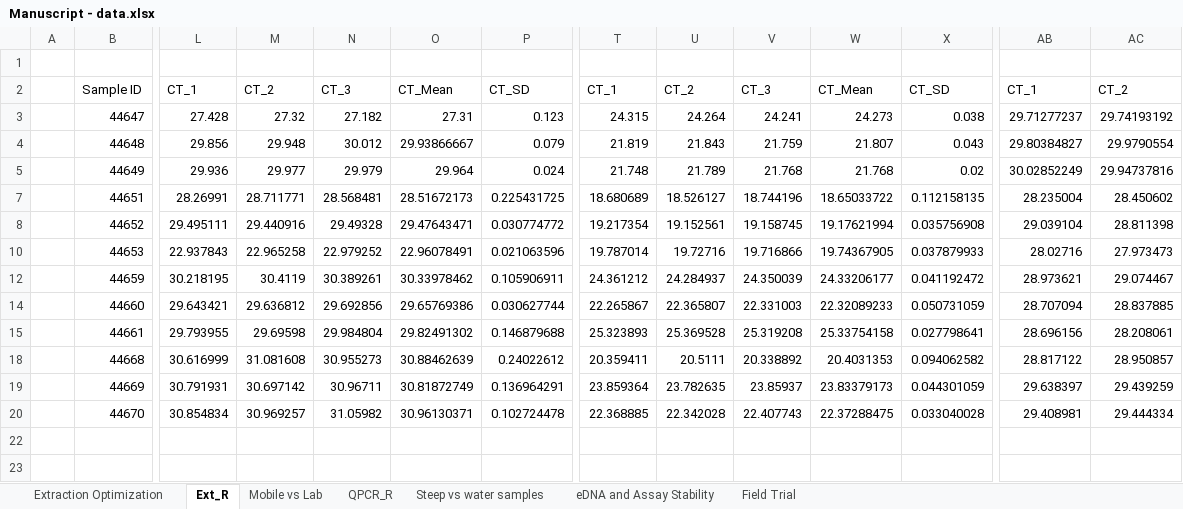
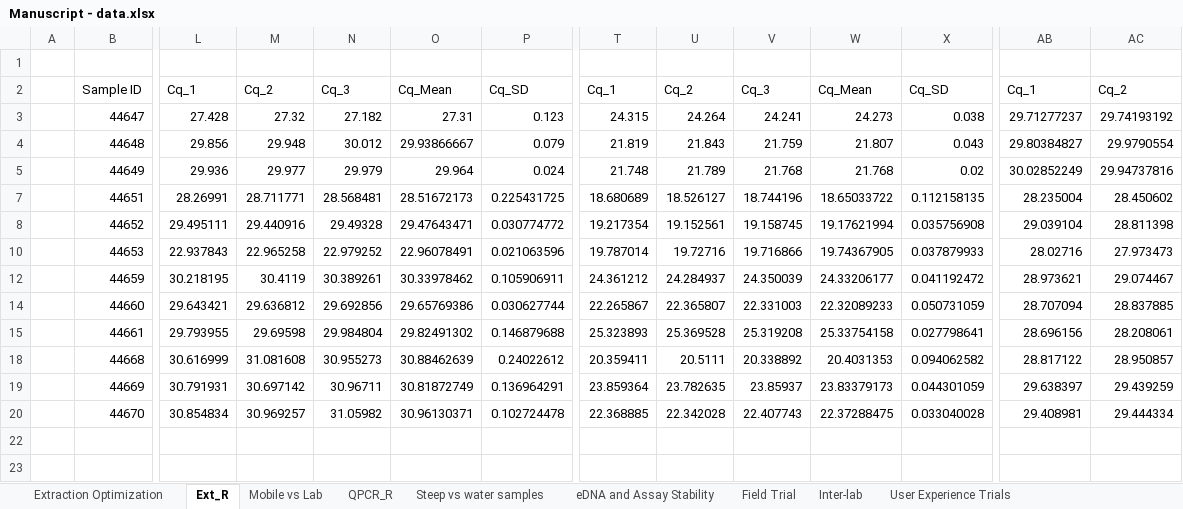
Before and after one commit to dfo-mar-mpas/FASTeDNA, an Excel workbook: data/Manuscript - data.xlsx, sheet Ext_R, drawn as a sheet; only a part is shown, gaps mark what is left out; values as stored, in another font and other column widths than the file's, no borders; charts and pictures not drawn; the diff covers the shown part only; the diff names each change by its address in the sheet, - before the commit and + after, or states it on an @@ line.

Commit message:
Add files via upload
updated version with user experience trial summary

```diff
--- a/data/Manuscript - data.xlsx (sheet Ext_R)
+++ b/data/Manuscript - data.xlsx (sheet Ext_R)
+sheet tab: Inter-lab
+sheet tab: User Experience Trials
-L2: CT_1
+L2: Cq_1
-M2: CT_2
+M2: Cq_2
-N2: CT_3
+N2: Cq_3
-O2: CT_Mean
+O2: Cq_Mean
-P2: CT_SD
+P2: Cq_SD
-T2: CT_1
+T2: Cq_1
-U2: CT_2
+U2: Cq_2
-V2: CT_3
+V2: Cq_3
-W2: CT_Mean
+W2: Cq_Mean
-X2: CT_SD
+X2: Cq_SD
-AB2: CT_1
+AB2: Cq_1
-AC2: CT_2
+AC2: Cq_2
```
Also changed, not shown: 4 edited cells elsewhere in this sheet, sheet Mobile vs Lab, sheet Field Trial, sheet Extraction Optimization, sheet Steep vs water samples, sheet eDNA and Assay Stability, charts or pictures.
